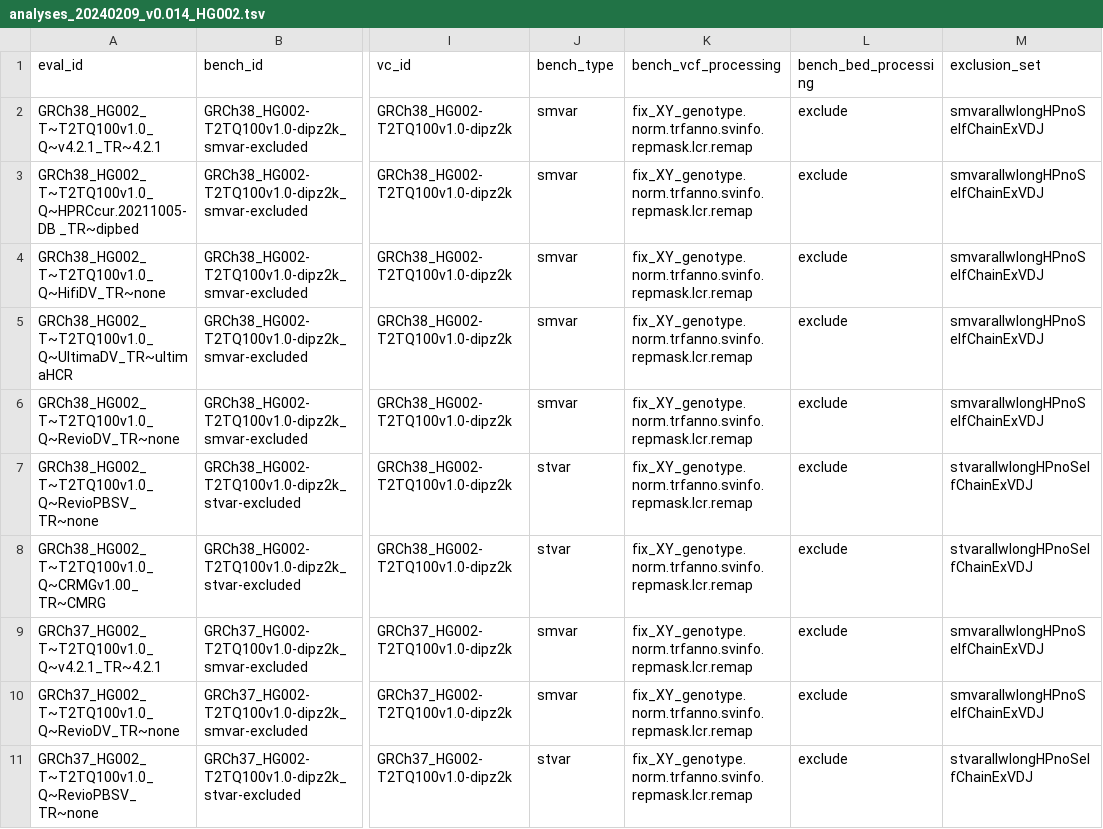
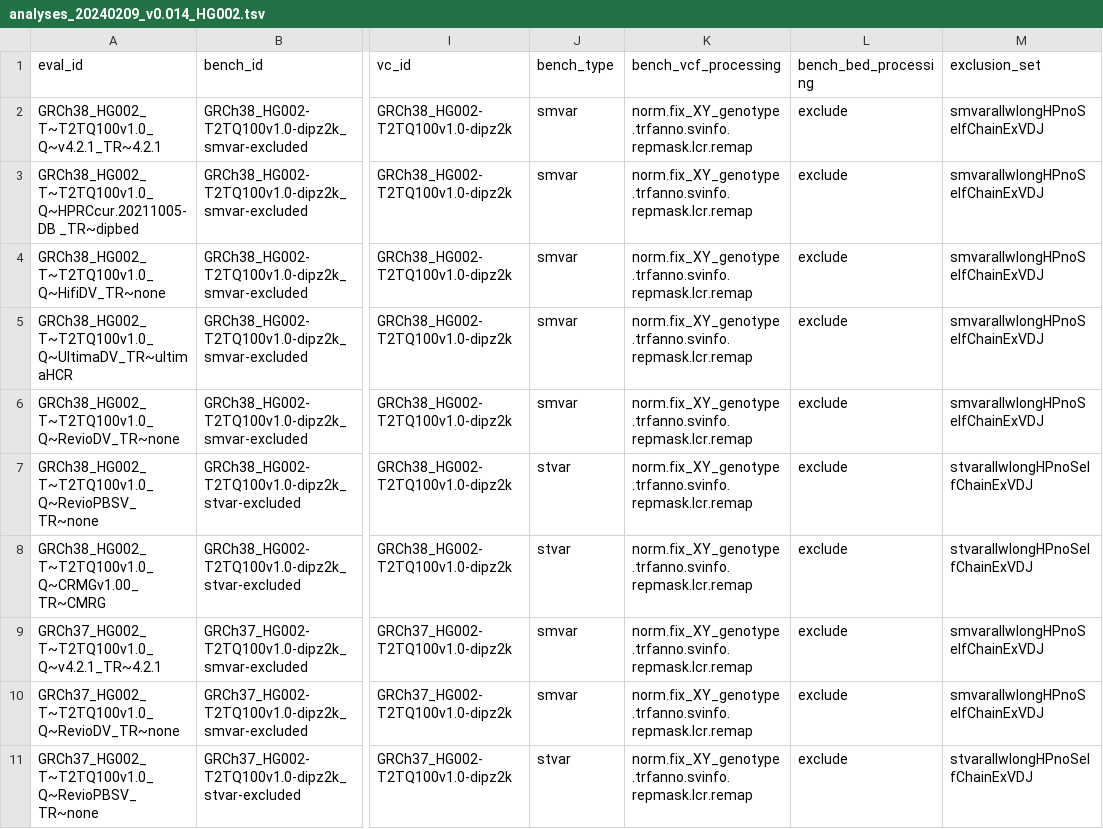
Before and after one commit to usnistgov/defrabb, a TSV file: config/analyses_20240209_v0.014_HG002.tsv, drawn as a sheet; only a part is shown, gaps mark what is left out; the diff covers the shown part only; the diff names each change by its address in the sheet, - before the commit and + after, or states it on an @@ line.

Commit message:
norm error, changing  xy gt fix order
Former-commit-id: 2f736aacecef12ebee9de879ce9203194b11de59

```diff
--- a/config/analyses_20240209_v0.014_HG002.tsv
+++ b/config/analyses_20240209_v0.014_HG002.tsv
-K2:K11 (bench_vcf_processing): fix_XY_genotype.norm.trfanno.svinfo.repmask.lcr.remap
+K2:K11 (bench_vcf_processing): norm.fix_XY_genotype.trfanno.svinfo.repmask.lcr.remap
```
Also changed, not shown: 10 edited cells elsewhere in this file.
